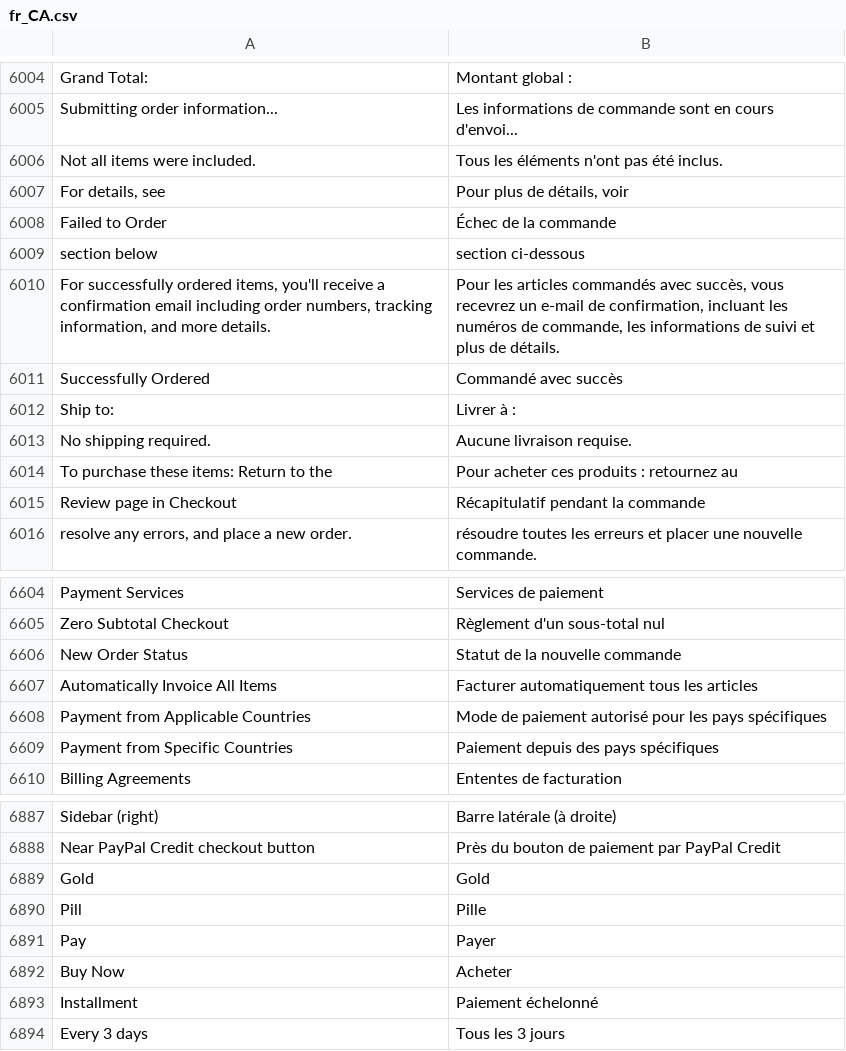
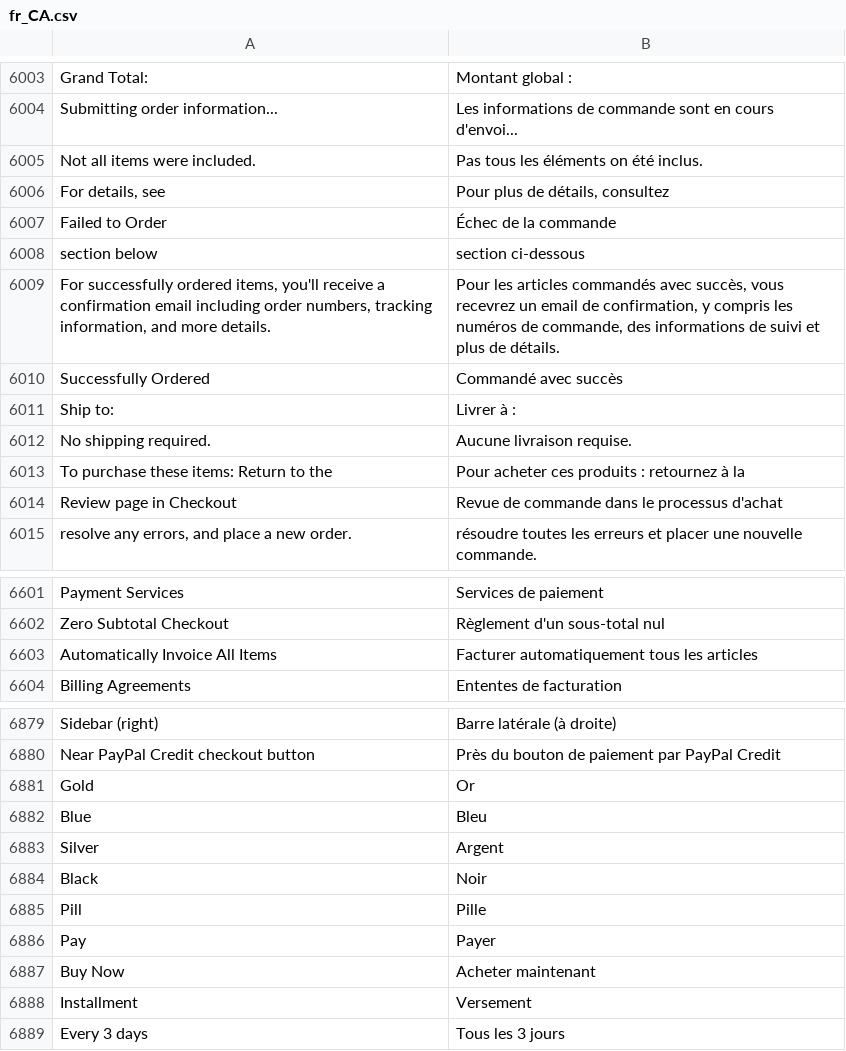
Before and after one commit to magento-l10n/language-fr_CA, a CSV file: fr_CA.csv, drawn as a sheet; only a part is shown, gaps mark what is left out; removed rows and columns are numbered as before the commit, all else as after; the diff covers the shown part only; the diff names each change by its address in the sheet, - before the commit and + after, or states it on an @@ line.

Commit message:
Updating translations from Crowdin.

```diff
--- a/fr_CA.csv
+++ b/fr_CA.csv
-B6005: Tous les éléments n'ont pas été inclus.
+B6005: Pas tous les éléments on été inclus.
-B6006: Pour plus de détails, voir
+B6006: Pour plus de détails, consultez
-B6009: …recevrez un e-mail de confirmation, incluant les numéros de commande, les informations de…
+B6009: …recevrez un email de confirmation, y compris les numéros de commande, des informations de…
-B6013: Pour acheter ces produits : retournez au
+B6013: Pour acheter ces produits : retournez à la
-B6014: Récapitulatif pendant la commande
+B6014: Revue de commande dans le processus d'achat
-row 6606: New Order Status | Statut de la nouvelle commande
-row 6608: Payment from Applicable Countries | Mode de paiement autorisé pour les pays spécifiques
-row 6609: Payment from Specific Countries | Paiement depuis des pays spécifiques
-B6881: Gold
+B6881: Or
+row 6882: Blue | Bleu
+row 6883: Silver | Argent
+row 6884: Black | Noir
-B6887: Acheter
+B6887: Acheter maintenant
-B6888: Paiement échelonné
+B6888: Versement
```
Also changed, not shown: 10 added rows, 20 removed rows, 3 moved rows and 83 edited cells elsewhere in this file, 1 other file.
